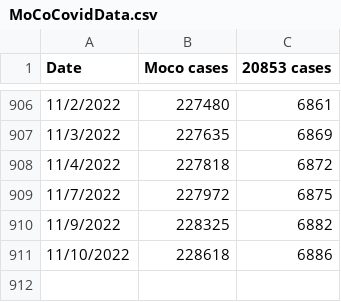
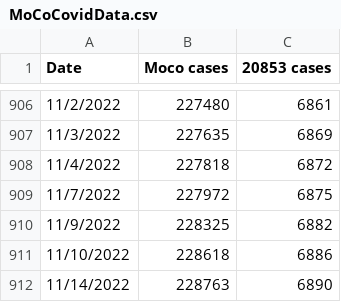
Before and after one commit to JohnGBaker/MoCoCovid, a CSV file: MoCoCovidData.csv, drawn as a sheet; only a part is shown, gaps mark what is left out.

Commit message:
Update MoCoCovidData.csv

```diff
--- a/MoCoCovidData.csv
+++ b/MoCoCovidData.csv
@@ -911 +911,2 @@ Date,Moco cases,20853 cases
 11/10/2022,228618,6886
+11/14/2022,228763,6890
```
